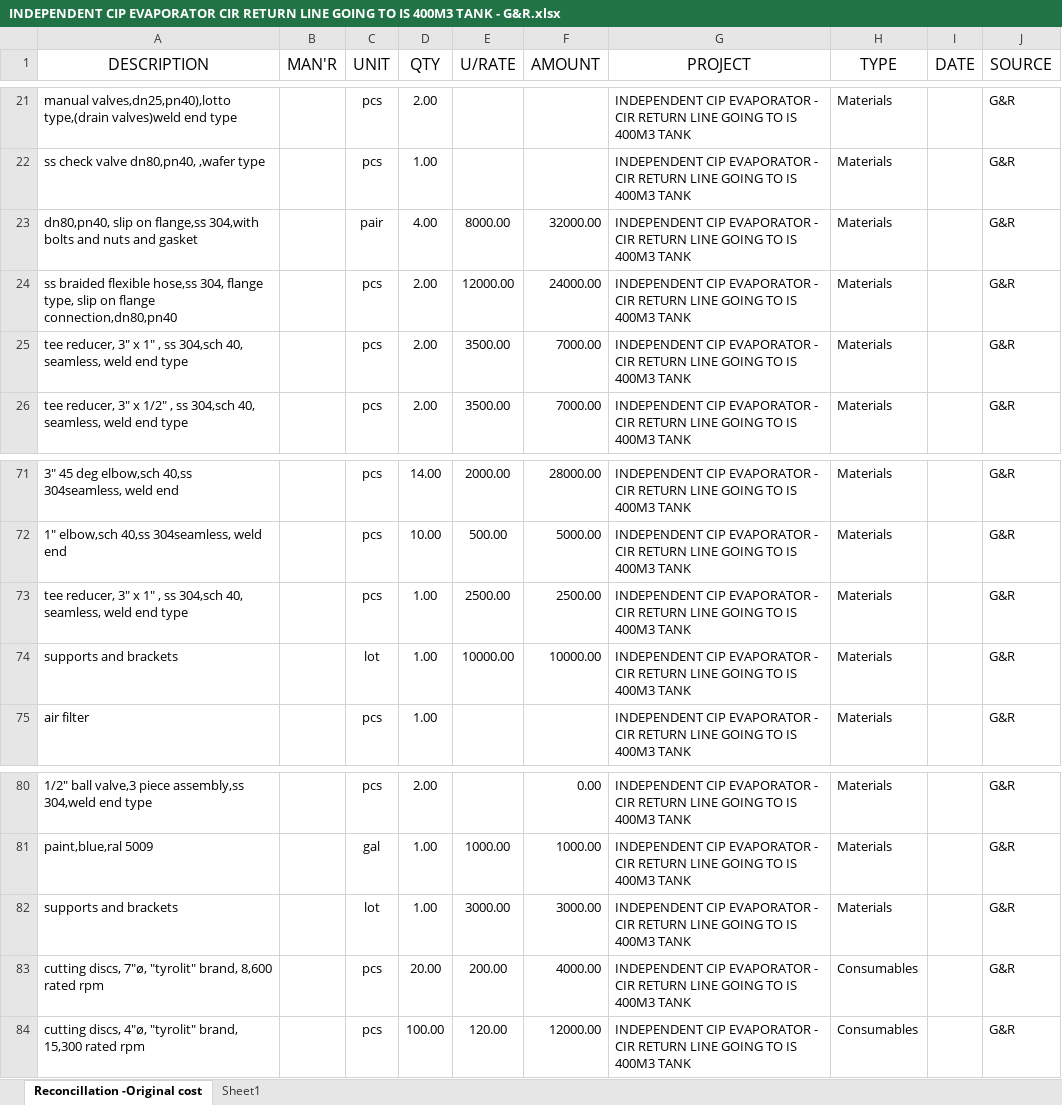
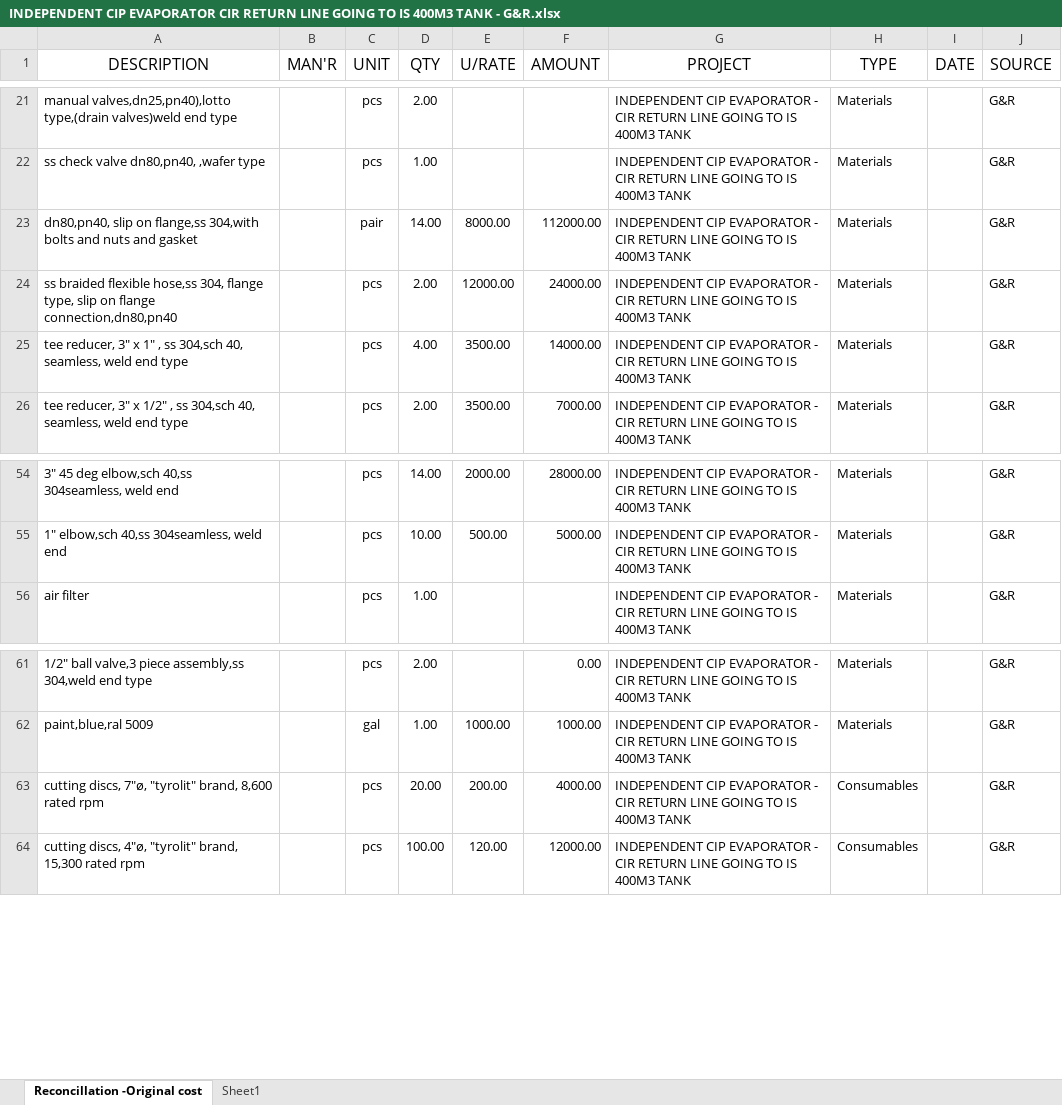
Before and after one commit to fctadena/tbmc-data-management, an Excel workbook: data/quotation_princing_analysis/INDEPENDENT CIP EVAPORATOR CIR RETURN LINE GOING TO IS 400M3 TANK - G&R.xlsx, sheet Reconcillation -Original cost, drawn as a sheet; only a part is shown, gaps mark what is left out; values as stored, in another font and other column widths than the file's, no borders; conditional formats not drawn; the diff covers the shown part only; the diff names each change by its address in the sheet, - before the commit and + after, or states it on an @@ line.

```diff
--- a/data/quotation_princing_analysis/INDEPENDENT CIP EVAPORATOR CIR RETURN LINE GOING TO IS 400M3 TANK - G&R.xlsx (sheet Reconcillation -Original cost)
+++ b/data/quotation_princing_analysis/INDEPENDENT CIP EVAPORATOR CIR RETURN LINE GOING TO IS 400M3 TANK - G&R.xlsx (sheet Reconcillation -Original cost)
-D23 (QTY): 4.00
+D23 (QTY): 14.00
-F23 (AMOUNT): 32000.00
+F23 (AMOUNT): 112000.00
-D25 (QTY): 2.00
+D25 (QTY): 4.00
-F25 (AMOUNT): 7000.00
+F25 (AMOUNT): 14000.00
-row 73: tee reducer, 3" x 1" , ss 304,sch 40, seamless, weld end type |  | pcs | 1.00 | 2500.00 | 2500.00 | INDEPENDENT CIP EVAPORATOR - CIR RETURN LINE GOING TO IS 400M3 TANK | Materials |  | G&R
-row 74: supports and brackets |  | lot | 1.00 | 10000.00 | 10000.00 | INDEPENDENT CIP EVAPORATOR - CIR RETURN LINE GOING TO IS 400M3 TANK | Materials |  | G&R
-row 82: supports and brackets |  | lot | 1.00 | 3000.00 | 3000.00 | INDEPENDENT CIP EVAPORATOR - CIR RETURN LINE GOING TO IS 400M3 TANK | Materials |  | G&R
```
Also changed, not shown: 17 removed rows and 11 edited cells elsewhere in this sheet, formulas that keep their value, data/quotation_princing_analysis/INDEPENDENT CIP EVAPORATOR CIR RETURN LINE GOING TO IS 400M3 TANK - ACEPACK.xlsx, data/quotation_princing_analysis/INDEPENDENT CIP EVAPORATOR CIR RETURN LINE GOING TO IS 400M3 TANK - FEDCON.xlsx, 1 other file.
